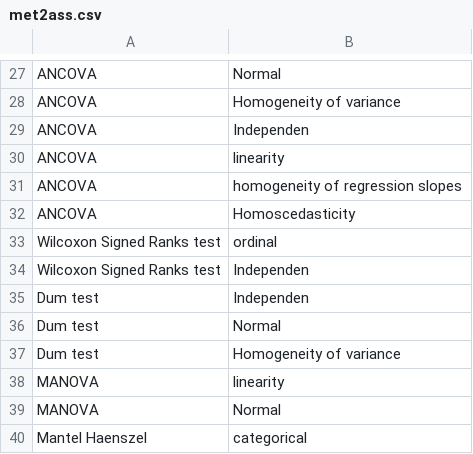
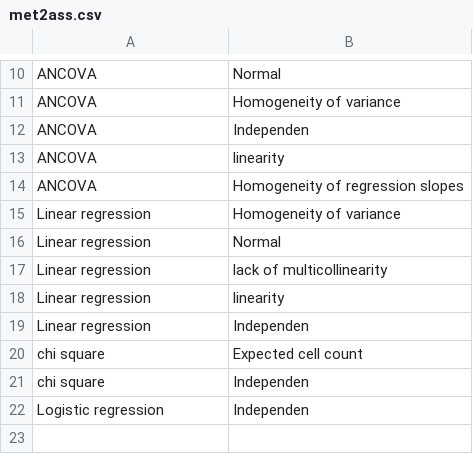
Before and after one commit to pdeboer/StatsPDFPreprocessing, a CSV file: met2ass.csv, drawn as a sheet; only a part is shown, gaps mark what is left out; the diff covers the shown part only.

```diff
--- a/met2ass.csv
+++ b/met2ass.csv
@@ -30,11 +13,10 @@ ANCOVA,Independen
 ANCOVA,linearity
-ANCOVA,homogeneity of regression slopes
-ANCOVA,Homoscedasticity
-Wilcoxon Signed Ranks test,ordinal
-Wilcoxon Signed Ranks test,Independen
-Dum test,Independen
-Dum test,Normal
-Dum test,Homogeneity of variance
-MANOVA,linearity
-MANOVA,Normal
-Mantel Haenszel,categorical
+ANCOVA,Homogeneity of regression slopes
+Linear regression,Homogeneity of variance
+Linear regression,Normal
+Linear regression,lack of multicollinearity
+Linear regression,linearity
+Linear regression,Independen
+chi square,Expected cell count
+chi square,Independen
+Logistic regression,Independen
```
Also changed, not shown: 2 added rows, 15 removed rows, 2 moved rows and 2 edited cells elsewhere in this file, assumptions.csv, methods.csv.
